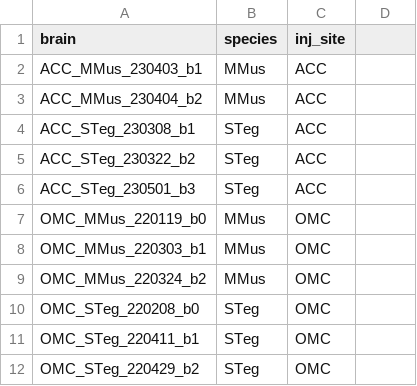
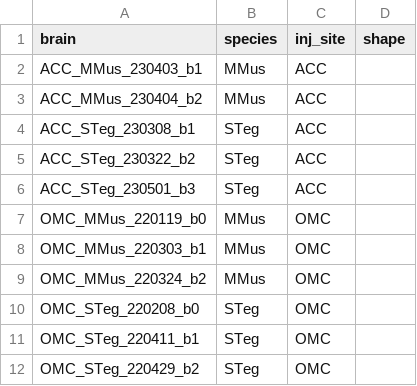
Before and after one commit to eisko/STP_analysis, a CSV file: stp_metadata.csv, drawn as a sheet.

```diff
--- a/stp_metadata.csv
+++ b/stp_metadata.csv
@@ -1,2 +1,2 @@
-brain,species,inj_site
+brain,species,inj_site,shape
 ACC_MMus_230403_b1,MMus,ACC
```
Also changed, not shown: 4 other files.
